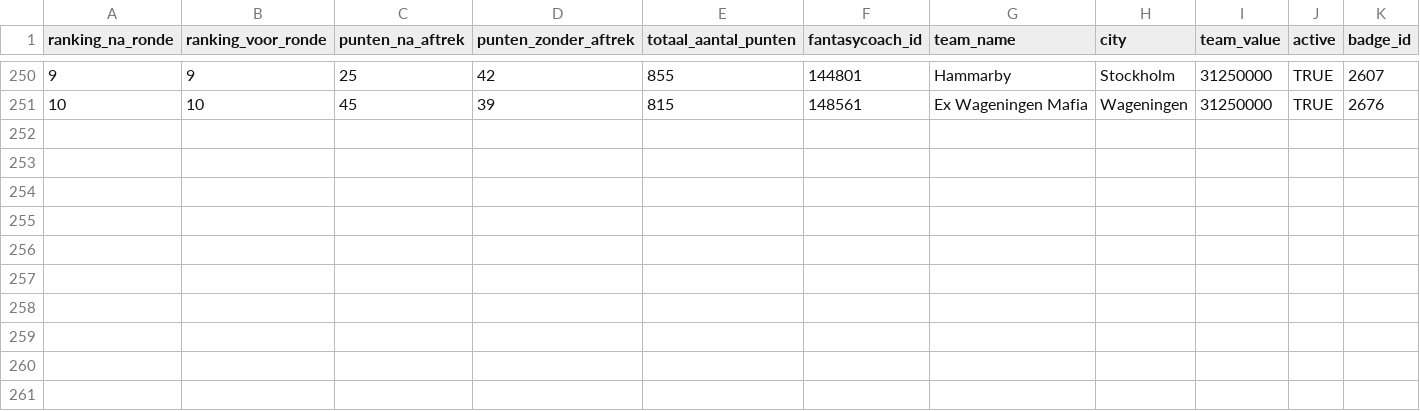
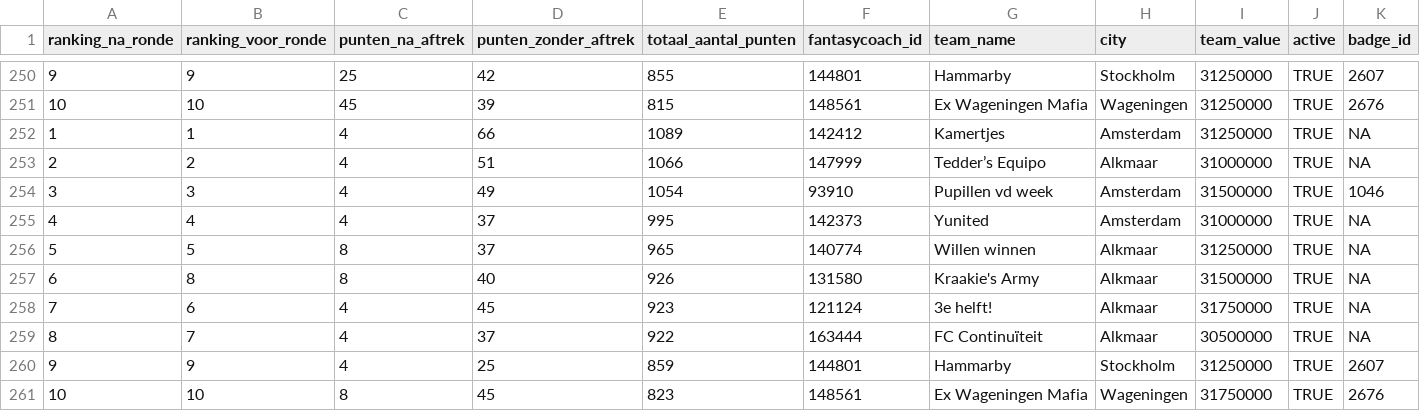
Before and after one commit to rubensan19/cvhj-scraper, a CSV file: data/alle_rondes.csv, drawn as a sheet; only a part is shown, gaps mark what is left out; rows hold the shown columns only; the diff names each change by its address in the sheet, - before the commit and + after, or states it on an @@ line.

```diff
--- a/data/alle_rondes.csv
+++ b/data/alle_rondes.csv
+row 252: 1 | 1 | 4 | 66 | 1089 | 142412 | Kamertjes | Amsterdam | 31250000 | TRUE | NA
+row 253: 2 | 2 | 4 | 51 | 1066 | 147999 | Tedder’s Equipo | Alkmaar | 31000000 | TRUE | NA
+row 254: 3 | 3 | 4 | 49 | 1054 | 93910 | Pupillen vd week | Amsterdam | 31500000 | TRUE | 1046
+row 255: 4 | 4 | 4 | 37 | 995 | 142373 | Yunited | Amsterdam | 31000000 | TRUE | NA
+row 256: 5 | 5 | 8 | 37 | 965 | 140774 | Willen winnen | Alkmaar | 31250000 | TRUE | NA
+row 257: 6 | 8 | 8 | 40 | 926 | 131580 | Kraakie's Army | Alkmaar | 31500000 | TRUE | NA
+row 258: 7 | 6 | 4 | 45 | 923 | 121124 | 3e helft! | Alkmaar | 31750000 | TRUE | NA
+row 259: 8 | 7 | 4 | 37 | 922 | 163444 | FC Continuïteit | Alkmaar | 30500000 | TRUE | NA
+row 260: 9 | 9 | 4 | 25 | 859 | 144801 | Hammarby | Stockholm | 31250000 | TRUE | 2607
+row 261: 10 | 10 | 8 | 45 | 823 | 148561 | Ex Wageningen Mafia | Wageningen | 31750000 | TRUE | 2676
```
